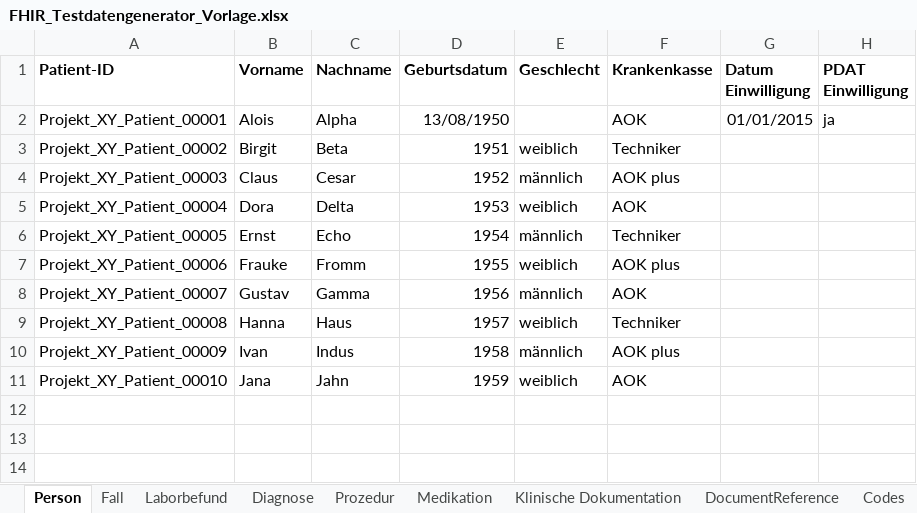
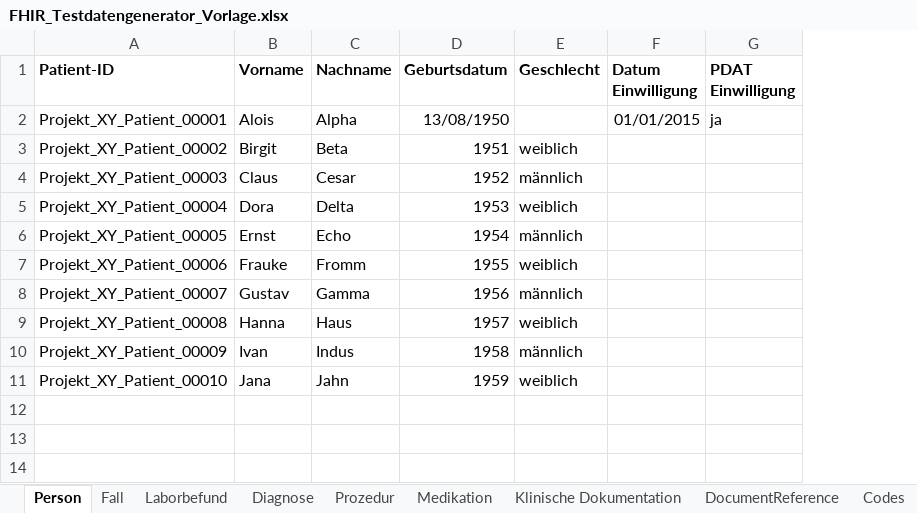
Before and after one commit to medizininformatik-initiative/excel2fhir, an Excel workbook: FHIR_Testdatengenerator_Vorlage.xlsx, sheet Person, drawn as a sheet; only a part is shown; values as stored, in another font and other column widths than the file's, no borders; the diff names each change by its address in the sheet, - before the commit and + after, or states it on an @@ line.

```diff
--- a/FHIR_Testdatengenerator_Vorlage.xlsx (sheet Person)
+++ b/FHIR_Testdatengenerator_Vorlage.xlsx (sheet Person)
-column F (Krankenkasse), rows 2-11: AOK | Techniker | AOK plus | AOK | Techniker | AOK plus | AOK | Techniker | AOK plus | AOK
```
Also changed, not shown: FHIR_Testdatengenerator_Interpolar_Demo.xlsx, 8 other files.
